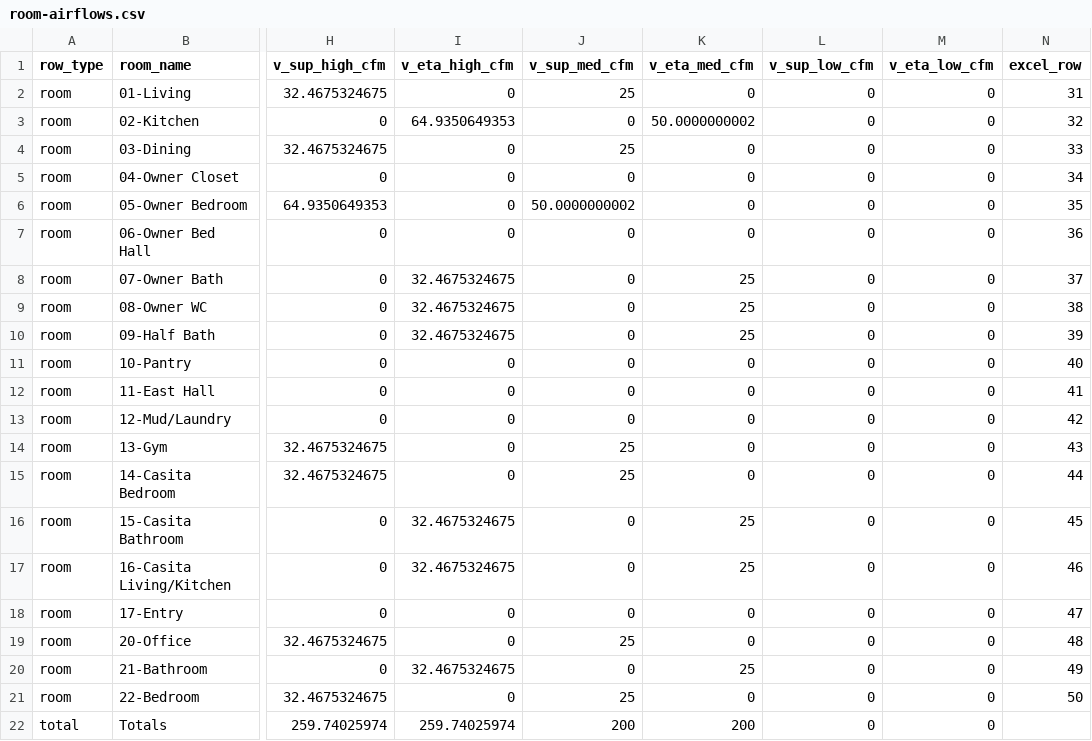
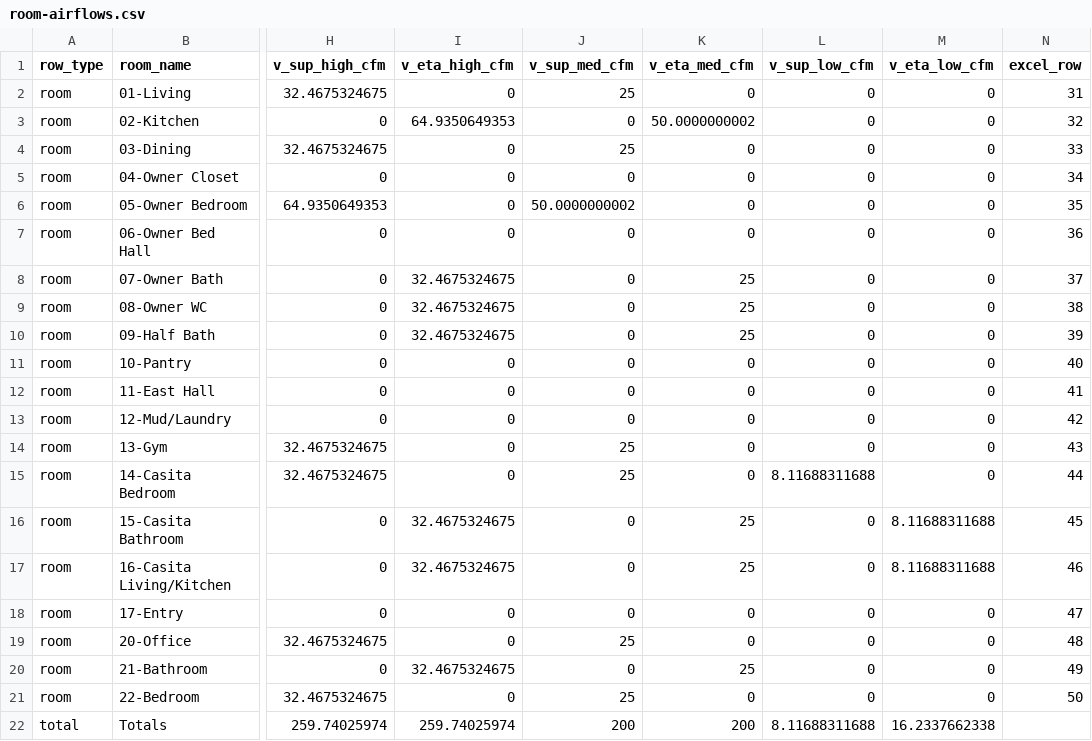
Before and after one commit to bldgtyp-projects/bt-proj-2615-tano-road-home, a CSV file: data/room-airflows.csv, drawn as a sheet; only a part is shown, gaps mark what is left out; the diff names each change by its address in the sheet, - before the commit and + after, or states it on an @@ line.

```diff
--- a/data/room-airflows.csv
+++ b/data/room-airflows.csv
-L15 (v_sup_low_cfm): 0
+L15 (v_sup_low_cfm): 8.11688311688
-M16:M17 (v_eta_low_cfm): 0
+M16:M17 (v_eta_low_cfm): 8.11688311688
-L22 (v_sup_low_cfm): 0
+L22 (v_sup_low_cfm): 8.11688311688
-M22 (v_eta_low_cfm): 0
+M22 (v_eta_low_cfm): 16.2337662338
```
Also changed, not shown: data/certification.csv, data/demand-detail.csv, 29 other files.
